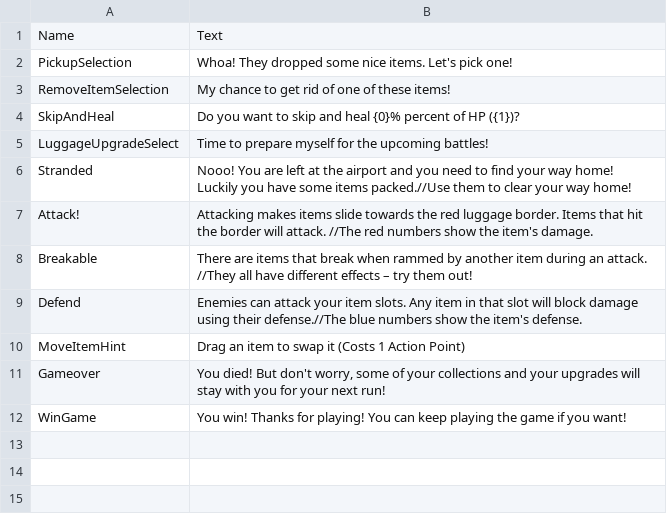
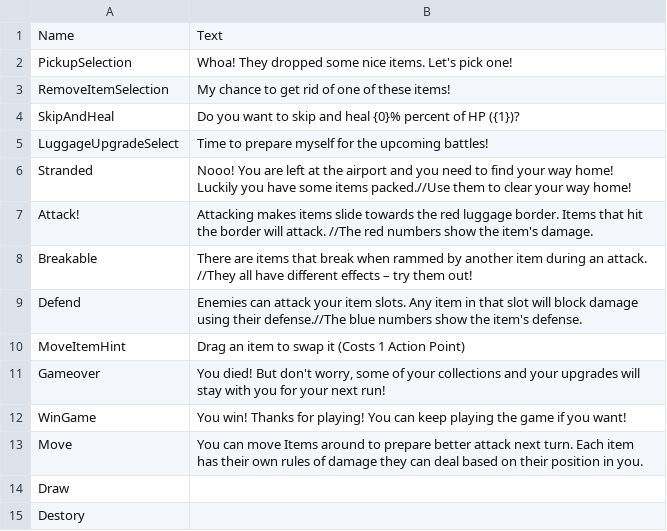
Before and after one commit to shshwdr/LuggageRL, a CSV file: Assets/Resources/csv/texts.csv, drawn as a sheet; the diff names each change by its address in the sheet, - before the commit and + after, or states it on an @@ line.

```diff
--- a/Assets/Resources/csv/texts.csv
+++ b/Assets/Resources/csv/texts.csv
+row 13: Move | You can move Items around to prepare better attack next turn. Each item has their own rules of damage they can deal based on their position in you.
+row 14: Draw
+row 15: Destory
```
Also changed, not shown: 17 other files.
